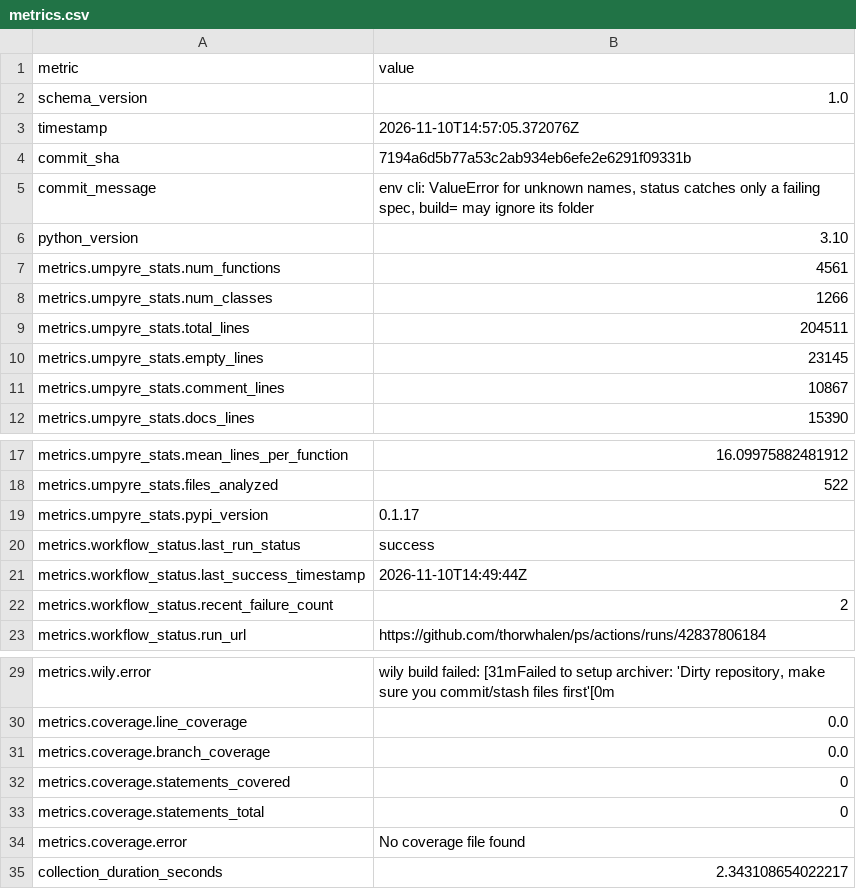
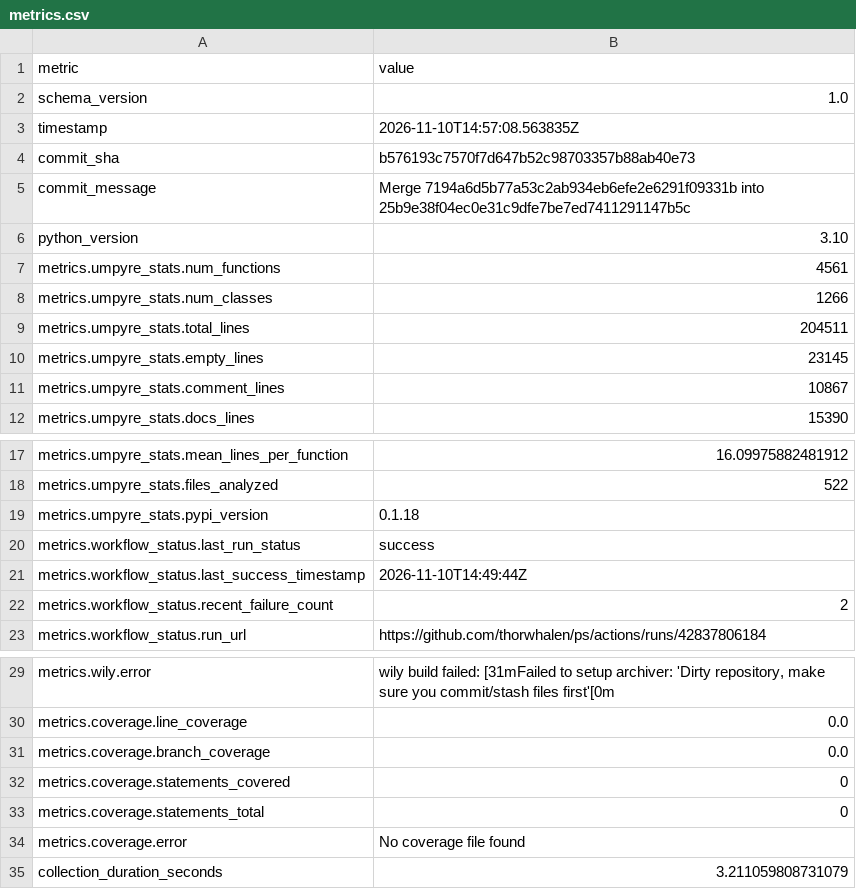
Before and after one commit to thorwhalen/ps, a CSV file: metrics.csv, drawn as a sheet; only a part is shown, gaps mark what is left out.

Commit message:
Update metrics for b576193

```diff
--- a/metrics.csv
+++ b/metrics.csv
@@ -2,5 +2,5 @@ metric,value
 schema_version,1.0
-timestamp,2026-11-10T14:57:05.372076Z
-commit_sha,7194a6d5b77a53c2ab934eb6efe2e6291f09331b
-commit_message,"env cli: ValueError for unknown names, status catches only a failing spec, build= may ignore its folder"
+timestamp,2026-11-10T14:57:08.563835Z
+commit_sha,b576193c7570f7d647b52c98703357b88ab40e73
+commit_message,Merge 7194a6d5b77a53c2ab934eb6efe2e6291f09331b into 25b9e38f04ec0e31c9dfe7be7ed7411291147b5c
 python_version,3.10
@@ -18,3 +18,3 @@ metrics.umpyre_stats.mean_lines_per_function,16.09975882481912
 metrics.umpyre_stats.files_analyzed,522
-metrics.umpyre_stats.pypi_version,0.1.17
+metrics.umpyre_stats.pypi_version,0.1.18
 metrics.workflow_status.last_run_status,success
@@ -35,2 +35,2 @@ metrics.coverage.statements_total,0
 metrics.coverage.error,No coverage file found
-collection_duration_seconds,2.343108654022217
+collection_duration_seconds,3.211059808731079
```
Also changed, not shown: 2 other files.
